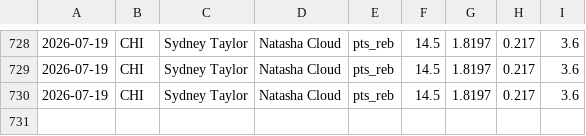
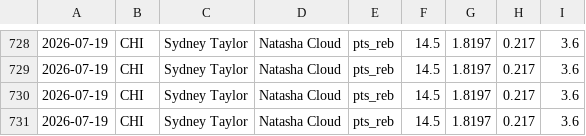
Before and after one commit to fgf9p6ks2f-ux/tennis-odds-collector, a CSV file: wnba_capped_legs.csv, drawn as a sheet; only a part is shown, gaps mark what is left out.

Commit message:
vm loop data [skip ci]

```diff
--- a/wnba_capped_legs.csv
+++ b/wnba_capped_legs.csv
@@ -730 +730,2 @@
 2026-07-19,CHI,Sydney Taylor,Natasha Cloud,pts_reb,14.5,1.8197,0.217,3.6
+2026-07-19,CHI,Sydney Taylor,Natasha Cloud,pts_reb,14.5,1.8197,0.217,3.6
```
Also changed, not shown: 2 other files.
